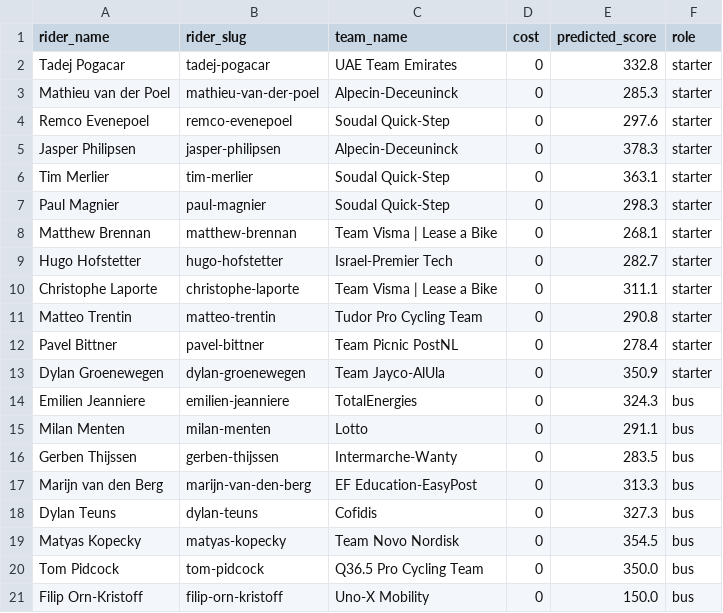
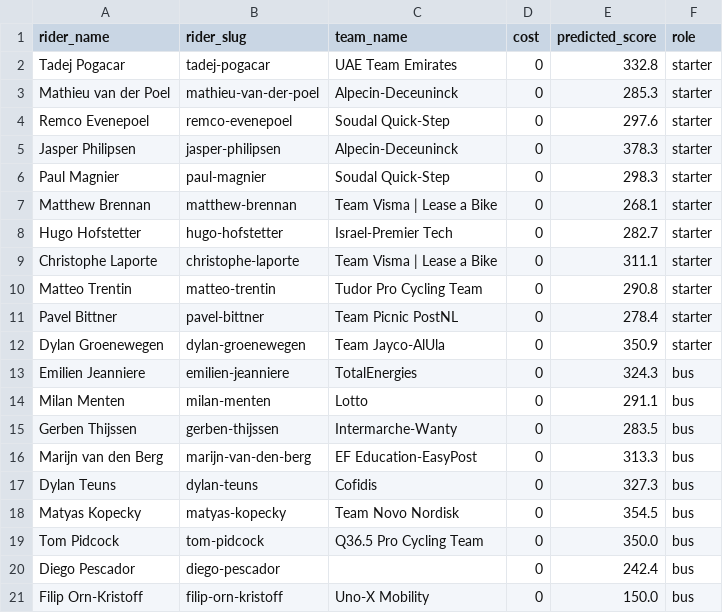
Before and after one commit to vdsandy101/Cycling_Site, a CSV file: data/my_squad.csv, drawn as a sheet.

```diff
--- a/data/my_squad.csv
+++ b/data/my_squad.csv
@@ -5,3 +5,2 @@ Remco Evenepoel,remco-evenepoel,Soudal Quick-Step,0,297.6,starter
 Jasper Philipsen,jasper-philipsen,Alpecin-Deceuninck,0,378.3,starter
-Tim Merlier,tim-merlier,Soudal Quick-Step,0,363.1,starter
 Paul Magnier,paul-magnier,Soudal Quick-Step,0,298.3,starter
@@ -20,2 +19,3 @@ Matyas Kopecky,matyas-kopecky,Team Novo Nordisk,0,354.5,bus
 Tom Pidcock,tom-pidcock,Q36.5 Pro Cycling Team,0,350.0,bus
+Diego Pescador,diego-pescador,,0,242.4,bus
 Filip Orn-Kristoff,filip-orn-kristoff,Uno-X Mobility,0,150.0,bus
```
Also changed, not shown: data/race_lineups_2026.csv.
